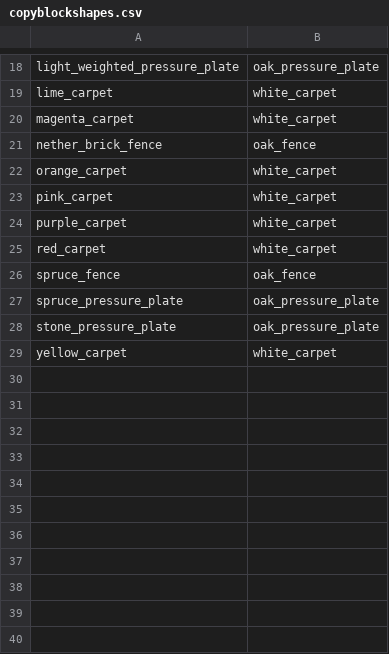
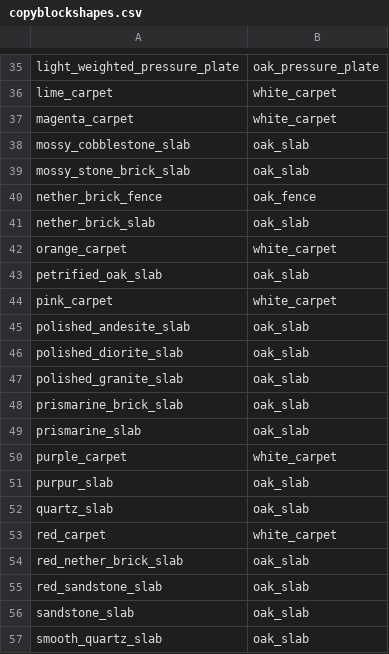
Before and after one commit to saltire/rmapbash, a CSV file: scripts/blocks/copyblockshapes.csv, drawn as a sheet; only a part is shown, gaps mark what is left out; the shorter side is filled out with more unchanged rows; the diff covers the shown part only; the diff names each change by its address in the sheet, - before the commit and + after, or states it on an @@ line.

```diff
--- a/scripts/blocks/copyblockshapes.csv
+++ b/scripts/blocks/copyblockshapes.csv
+row 38: mossy_cobblestone_slab | oak_slab
+row 39: mossy_stone_brick_slab | oak_slab
+row 41: nether_brick_slab | oak_slab
+row 43: petrified_oak_slab | oak_slab
+row 45: polished_andesite_slab | oak_slab
+row 46: polished_diorite_slab | oak_slab
+row 47: polished_granite_slab | oak_slab
+row 48: prismarine_brick_slab | oak_slab
+row 49: prismarine_slab | oak_slab
+row 51: purpur_slab | oak_slab
+row 52: quartz_slab | oak_slab
+row 54: red_nether_brick_slab | oak_slab
+row 55: red_sandstone_slab | oak_slab
+row 56: sandstone_slab | oak_slab
+row 57: smooth_quartz_slab | oak_slab
```
Also changed, not shown: 24 added rows elsewhere in this file, scripts/blocks/blockshapes.csv, scripts/blocks/copytexturecolor.csv, 8 other files.
